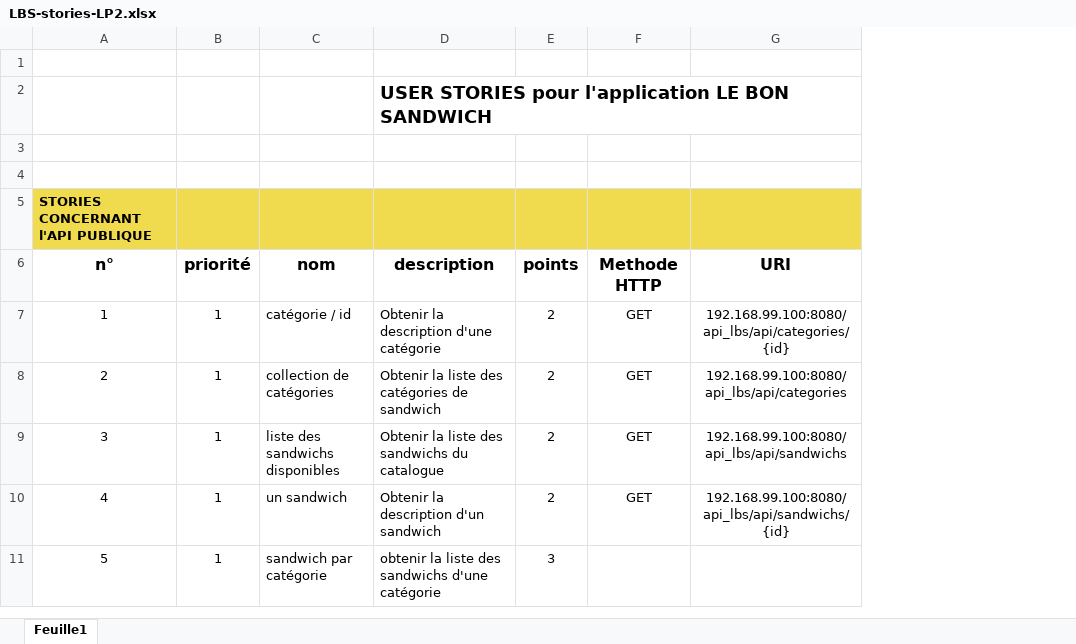
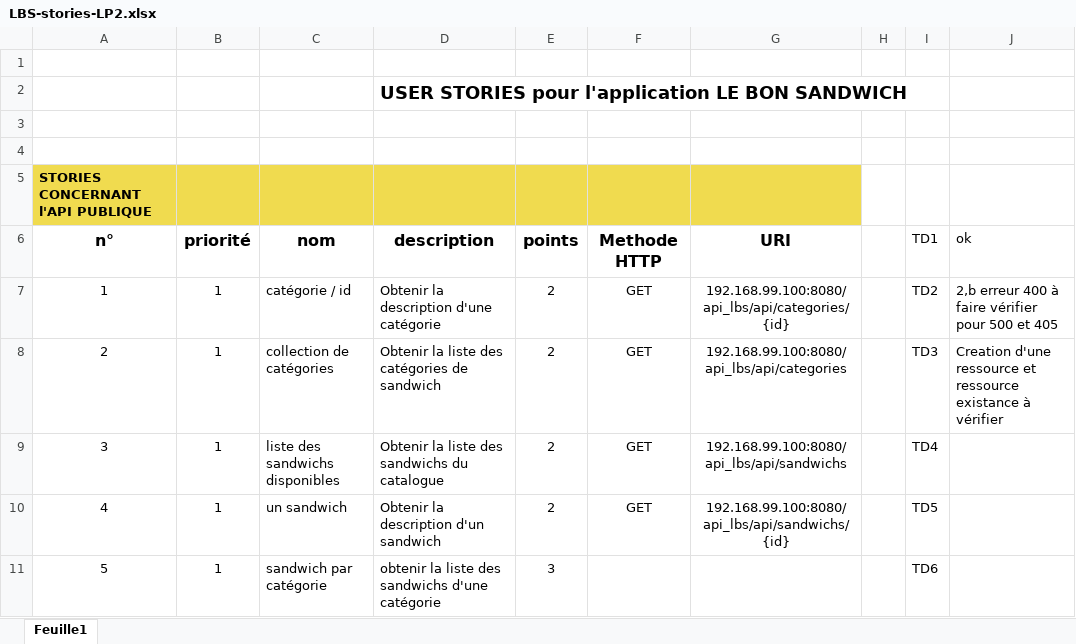
Before and after one commit to marquant2u/api_lbs, an Excel workbook: LBS-stories-LP2.xlsx, sheet Feuille1, drawn as a sheet; only a part is shown; values as stored, in another font and other column widths than the file's, no borders; the diff names each change by its address in the sheet, - before the commit and + after, or states it on an @@ line.

Commit message:
correction

```diff
--- a/LBS-stories-LP2.xlsx (sheet Feuille1)
+++ b/LBS-stories-LP2.xlsx (sheet Feuille1)
+column H, empty
+column I, rows 6-11: TD1 | TD2 | TD3 | TD4 | TD5 | TD6
+column J, rows 6-8: ok | 2,b erreur 400 à faire vérifier pour 500 et 405 | Creation d'une ressource et ressource existance à vérifier
```
